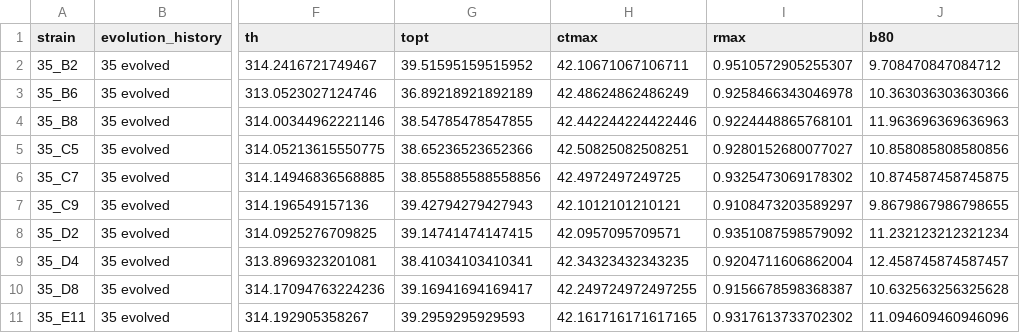
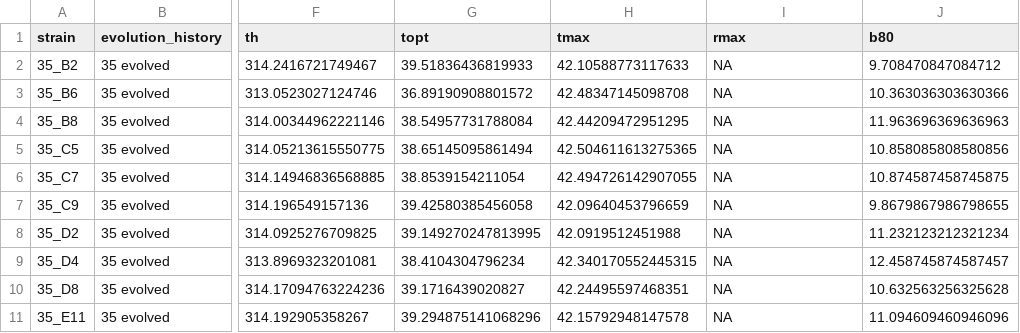
Before and after one commit to BernhardtLab/cross-tolerance, a CSV file: data-processed/gcplyr/tpc-params-auc-gcplyr.csv, drawn as a sheet; only a part is shown, gaps mark what is left out; the diff covers the shown part only; the diff names each change by its address in the sheet, - before the commit and + after, or states it on an @@ line.

```diff
--- a/data-processed/gcplyr/tpc-params-auc-gcplyr.csv
+++ b/data-processed/gcplyr/tpc-params-auc-gcplyr.csv
-H1: ctmax
+H1: tmax
-G2 (topt): 39.51595159515952
+G2 (topt): 39.51836436819933
-H2 (tmax): 42.10671067106711
+H2 (tmax): 42.10588773117633
-I2 (rmax): 0.9510572905255307
+I2 (rmax): NA
-G3 (topt): 36.89218921892189
+G3 (topt): 36.89190908801572
-H3 (tmax): 42.48624862486249
+H3 (tmax): 42.48347145098708
-I3 (rmax): 0.9258466343046978
+I3 (rmax): NA
-G4 (topt): 38.54785478547855
+G4 (topt): 38.54957731788084
-H4 (tmax): 42.442244224422446
+H4 (tmax): 42.44209472951295
-I4 (rmax): 0.9224448865768101
+I4 (rmax): NA
-G5 (topt): 38.65236523652366
+G5 (topt): 38.65145095861494
-H5 (tmax): 42.50825082508251
+H5 (tmax): 42.504611613275365
-I5 (rmax): 0.9280152680077027
+I5 (rmax): NA
-G6 (topt): 38.855885588558856
+G6 (topt): 38.8539154211054
-H6 (tmax): 42.4972497249725
+H6 (tmax): 42.494726142907055
-I6 (rmax): 0.9325473069178302
+I6 (rmax): NA
-G7 (topt): 39.42794279427943
+G7 (topt): 39.42580385456058
-H7 (tmax): 42.1012101210121
+H7 (tmax): 42.09640453796659
-I7 (rmax): 0.9108473203589297
+I7 (rmax): NA
-G8 (topt): 39.14741474147415
+G8 (topt): 39.149270247813995
-H8 (tmax): 42.0957095709571
+H8 (tmax): 42.0919512451988
-I8 (rmax): 0.9351087598579092
+I8 (rmax): NA
-G9 (topt): 38.41034103410341
+G9 (topt): 38.4104304796234
-H9 (tmax): 42.34323432343235
+H9 (tmax): 42.340170552445315
-I9 (rmax): 0.9204711606862004
+I9 (rmax): NA
-G10 (topt): 39.16941694169417
+G10 (topt): 39.1716439020827
-H10 (tmax): 42.249724972497255
+H10 (tmax): 42.24495597468351
-I10 (rmax): 0.9156678598368387
+I10 (rmax): NA
-G11 (topt): 39.2959295929593
+G11 (topt): 39.294875141068296
-H11 (tmax): 42.161716171617165
+H11 (tmax): 42.15792948147578
-I11 (rmax): 0.9317613733702302
+I11 (rmax): NA
```
Also changed, not shown: 81 edited cells elsewhere in this file, 8 other files.
